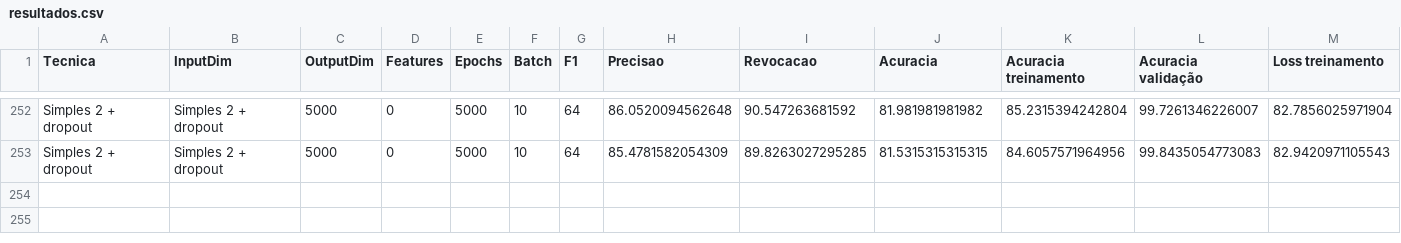
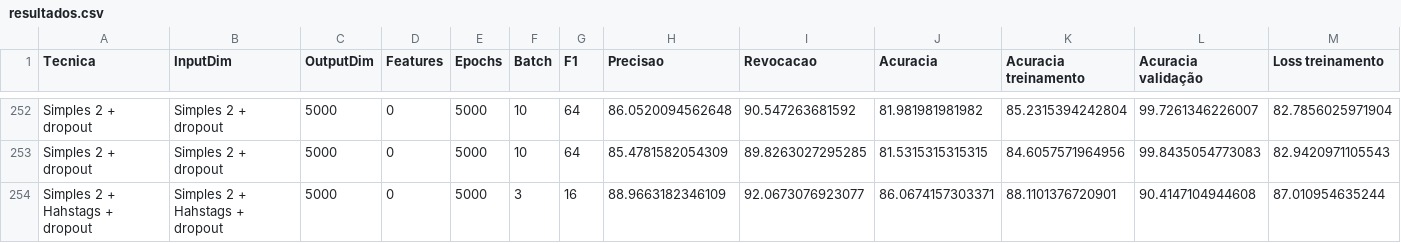
Before and after one commit to MarcosGrzeca/drunk, a CSV file: redesneurais/resultados.csv, drawn as a sheet; only a part is shown, gaps mark what is left out; rows hold the shown columns only; the diff names each change by its address in the sheet, - before the commit and + after, or states it on an @@ line.

```diff
--- a/redesneurais/resultados.csv
+++ b/redesneurais/resultados.csv
+row 254: Simples 2 + Hahstags + dropout | Simples 2 + Hahstags + dropout | 5000 | 0 | 5000 | 3 | 16 | 88.9663182346109 | 92.0673076923077 | 86.0674157303371 | 88.1101376720901 | 90.4147104944608 | 87.010954635244
```
